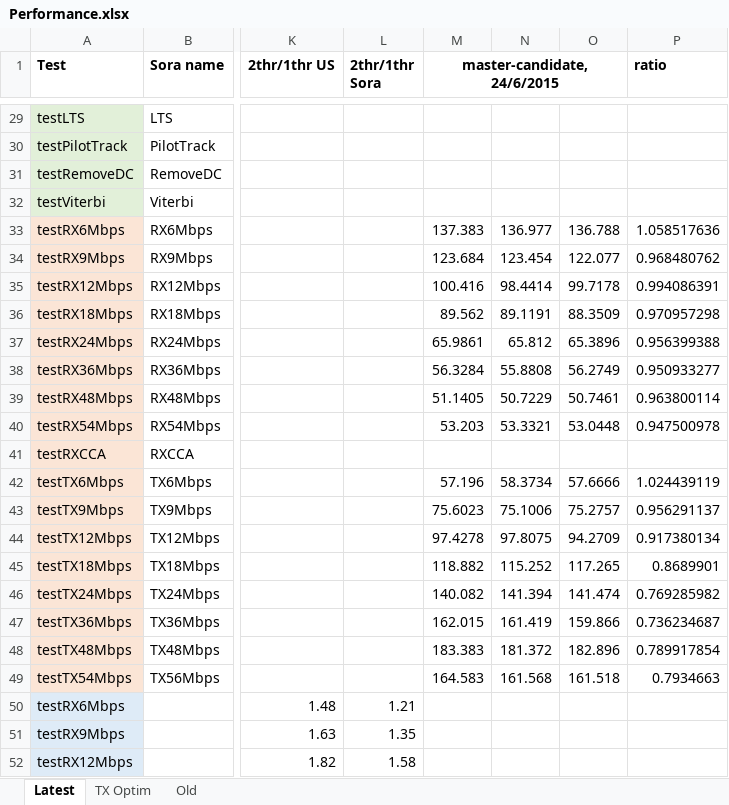
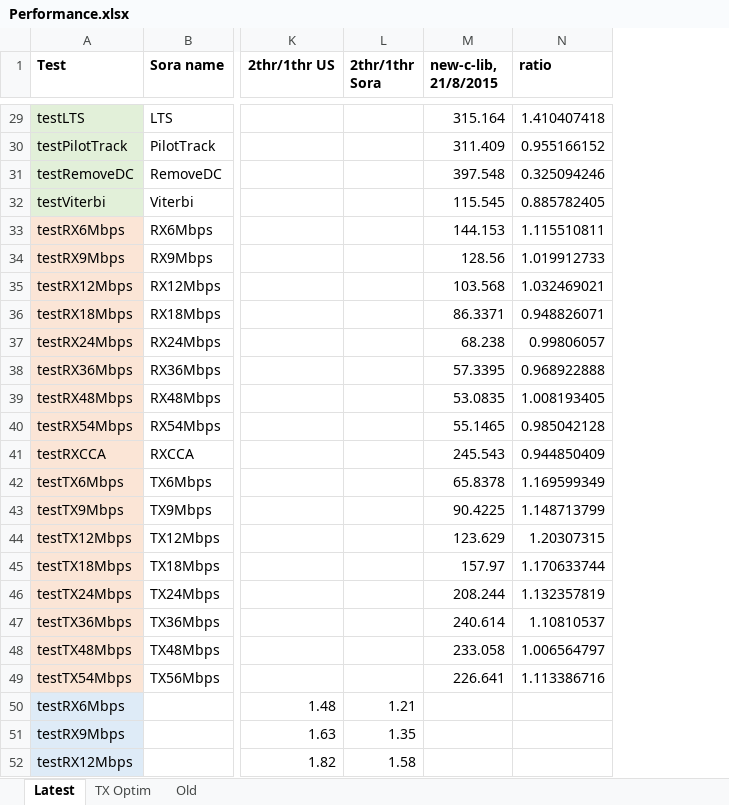
Before and after one commit to dimitriv/Ziria, an Excel workbook: code/WiFi/Performance.xlsx, sheet Latest, drawn as a sheet; only a part is shown, gaps mark what is left out; values as stored, in another font and other column widths than the file's, no borders; removed rows and columns are numbered as before the commit, all else as after; the diff covers the shown part only; the diff names each change by its address in the sheet, - before the commit and + after, or states it on an @@ line.

```diff
--- a/code/WiFi/Performance.xlsx (sheet Latest)
+++ b/code/WiFi/Performance.xlsx (sheet Latest)
-column M (master-candidate, 24/6/2015), rows 33-49: 137.383 | 123.684 | 100.416 | 89.562 | 65.9861 | 56.3284 | 51.1405 | 53.203 |  | 57.196 | 75.6023 | 97.4278 | 118.882 | 140.082 | 162.015 | 183.383 | 164.583
-column N, rows 33-49: 136.977 | 123.454 | 98.4414 | 89.1191 | 65.812 | 55.8808 | 50.7229 | 53.3321 |  | 58.3734 | 75.1006 | 97.8075 | 115.252 | 141.394 | 161.419 | 181.372 | 161.568
-column O, rows 33-49: 136.788 | 122.077 | 99.7178 | 88.3509 | 65.3896 | 56.2749 | 50.7461 | 53.0448 |  | 57.6666 | 75.2757 | 94.2709 | 117.265 | 141.474 | 159.866 | 182.896 | 161.518
+column M (new-c-lib, 21/8/2015), rows 29-49: 315.164 | 311.409 | 397.548 | 115.545 | 144.153 | 128.56 | 103.568 | 86.3371 | 68.238 | 57.3395 | 53.0835 | 55.1465 | 245.543 | 65.8378 | 90.4225 | 123.629 | 157.97 | 208.244 | 240.614 | 233.058 | 226.641
-N29 (ratio): (empty)
+N29 (ratio): 1.410407418
-N30 (ratio): (empty)
+N30 (ratio): 0.955166152
-N31 (ratio): (empty)
+N31 (ratio): 0.325094246
-N32 (ratio): (empty)
+N32 (ratio): 0.885782405
-N33 (ratio): 1.058517636
+N33 (ratio): 1.115510811
-N34 (ratio): 0.968480762
+N34 (ratio): 1.019912733
-N35 (ratio): 0.994086391
+N35 (ratio): 1.032469021
-N36 (ratio): 0.970957298
+N36 (ratio): 0.948826071
-N37 (ratio): 0.956399388
+N37 (ratio): 0.99806057
-N38 (ratio): 0.950933277
+N38 (ratio): 0.968922888
-N39 (ratio): 0.963800114
+N39 (ratio): 1.008193405
-N40 (ratio): 0.947500978
+N40 (ratio): 0.985042128
-N41 (ratio): (empty)
+N41 (ratio): 0.944850409
-N42 (ratio): 1.024439119
+N42 (ratio): 1.169599349
-N43 (ratio): 0.956291137
+N43 (ratio): 1.148713799
-N44 (ratio): 0.917380134
+N44 (ratio): 1.20307315
-N45 (ratio): 0.8689901
+N45 (ratio): 1.170633744
-N46 (ratio): 0.769285982
+N46 (ratio): 1.132357819
-N47 (ratio): 0.736234687
+N47 (ratio): 1.10810537
-N48 (ratio): 0.789917854
+N48 (ratio): 1.006564797
-N49 (ratio): 0.7934663
+N49 (ratio): 1.113386716
```
Also changed, not shown: 27 edited cells elsewhere in this sheet, 1 other file.
